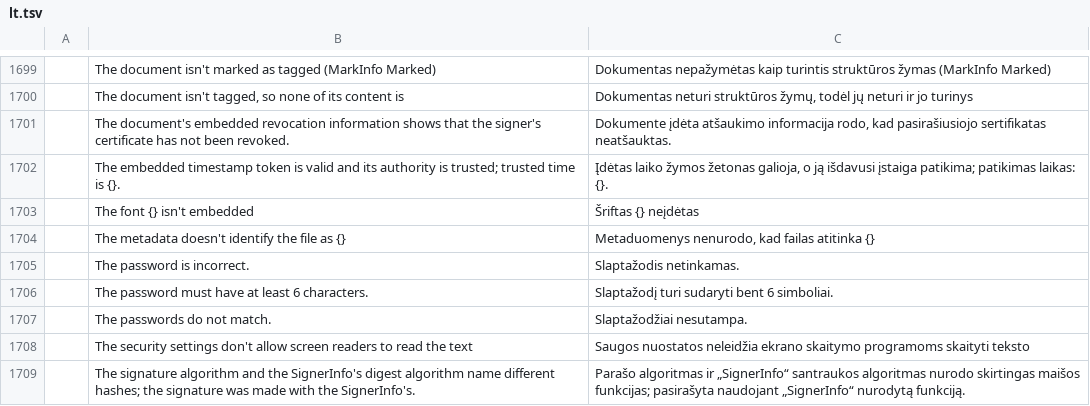
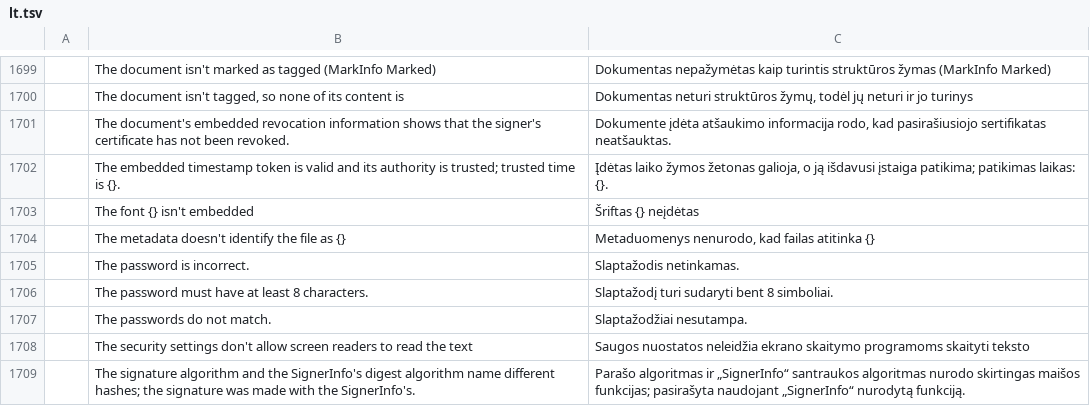
Before and after one commit to 0xPyAI/pdfcraft, a TSV file: crates/ui-egui/src/i18n/lt.tsv, drawn as a sheet; only a part is shown, gaps mark what is left out.

```diff
--- a/crates/ui-egui/src/i18n/lt.tsv
+++ b/crates/ui-egui/src/i18n/lt.tsv
@@ -1705,3 +1705,3 @@
 	The password is incorrect.	Slaptažodis netinkamas.
-	The password must have at least 6 characters.	Slaptažodį turi sudaryti bent 6 simboliai.
+	The password must have at least 8 characters.	Slaptažodį turi sudaryti bent 8 simboliai.
 	The passwords do not match.	Slaptažodžiai nesutampa.
```
Also changed, not shown: crates/ui-egui/src/i18n/cs.tsv, 8 other files.
